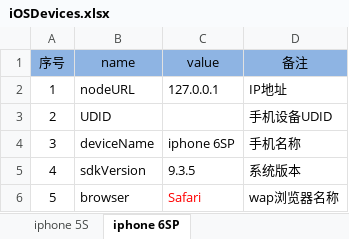
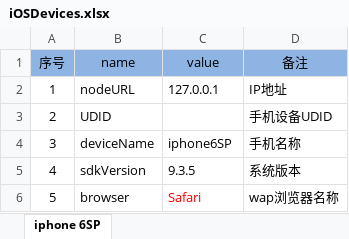
Before and after one commit to Hanlen520/AwTestFrame, an Excel workbook: devices/iOSDevices.xlsx, sheet iphone 6SP, drawn as a sheet; values as stored, in another font and other column widths than the file's, no borders; table styles not drawn; the diff names each change by its address in the sheet, - before the commit and + after, or states it on an @@ line.

```diff
--- a/devices/iOSDevices.xlsx (sheet iphone 6SP)
+++ b/devices/iOSDevices.xlsx (sheet iphone 6SP)
-sheet tab: iphone 5S
-C4 (value): iphone 6SP
+C4 (value): iphone6SP
```
Also changed, not shown: devices/AndroidDevices.xlsx, 3 other files.
